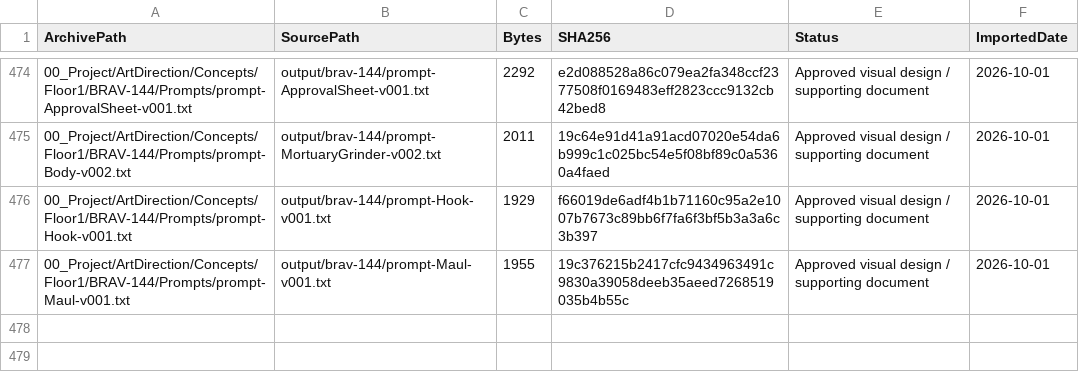
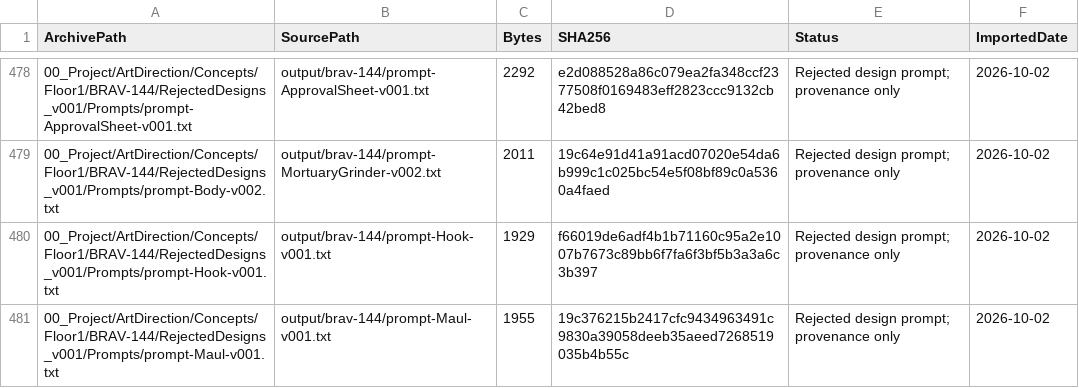
Before and after one commit to mustafayaya/Bravehood-Production-Archive, a CSV file: MASTER_INDEX.csv, drawn as a sheet; only a part is shown, gaps mark what is left out; the diff covers the shown part only.

```diff
--- a/MASTER_INDEX.csv
+++ b/MASTER_INDEX.csv
@@ -474,4 +478,4 @@
-"00_Project/ArtDirection/Concepts/Floor1/BRAV-144/Prompts/prompt-ApprovalSheet-v001.txt","output/brav-144/prompt-ApprovalSheet-v001.txt","2292","e2d088528a86c079ea2fa348ccf2377508f0169483eff2823ccc9132cb42bed8","Approved visual design / supporting document","2026-10-01"
-"00_Project/ArtDirection/Concepts/Floor1/BRAV-144/Prompts/prompt-Body-v002.txt","output/brav-144/prompt-MortuaryGrinder-v002.txt","2011","19c64e91d41a91acd07020e54da6b999c1c025bc54e5f08bf89c0a5360a4faed","Approved visual design / supporting document","2026-10-01"
-"00_Project/ArtDirection/Concepts/Floor1/BRAV-144/Prompts/prompt-Hook-v001.txt","output/brav-144/prompt-Hook-v001.txt","1929","f66019de6adf4b1b71160c95a2e1007b7673c89bb6f7fa6f3bf5b3a3a6c3b397","Approved visual design / supporting document","2026-10-01"
-"00_Project/ArtDirection/Concepts/Floor1/BRAV-144/Prompts/prompt-Maul-v001.txt","output/brav-144/prompt-Maul-v001.txt","1955","19c376215b2417cfc9434963491c9830a39058deeb35aeed7268519035b4b55c","Approved visual design / supporting document","2026-10-01"
+"00_Project/ArtDirection/Concepts/Floor1/BRAV-144/RejectedDesigns_v001/Prompts/prompt-ApprovalSheet-v001.txt","output/brav-144/prompt-ApprovalSheet-v001.txt","2292","e2d088528a86c079ea2fa348ccf2377508f0169483eff2823ccc9132cb42bed8","Rejected design prompt; provenance only","2026-10-02"
+"00_Project/ArtDirection/Concepts/Floor1/BRAV-144/RejectedDesigns_v001/Prompts/prompt-Body-v002.txt","output/brav-144/prompt-MortuaryGrinder-v002.txt","2011","19c64e91d41a91acd07020e54da6b999c1c025bc54e5f08bf89c0a5360a4faed","Rejected design prompt; provenance only","2026-10-02"
+"00_Project/ArtDirection/Concepts/Floor1/BRAV-144/RejectedDesigns_v001/Prompts/prompt-Hook-v001.txt","output/brav-144/prompt-Hook-v001.txt","1929","f66019de6adf4b1b71160c95a2e1007b7673c89bb6f7fa6f3bf5b3a3a6c3b397","Rejected design prompt; provenance only","2026-10-02"
+"00_Project/ArtDirection/Concepts/Floor1/BRAV-144/RejectedDesigns_v001/Prompts/prompt-Maul-v001.txt","output/brav-144/prompt-Maul-v001.txt","1955","19c376215b2417cfc9434963491c9830a39058deeb35aeed7268519035b4b55c","Rejected design prompt; provenance only","2026-10-02"
```
Also changed, not shown: 5 added rows, 1 removed row and 29 edited cells elsewhere in this file, 17 other files.
